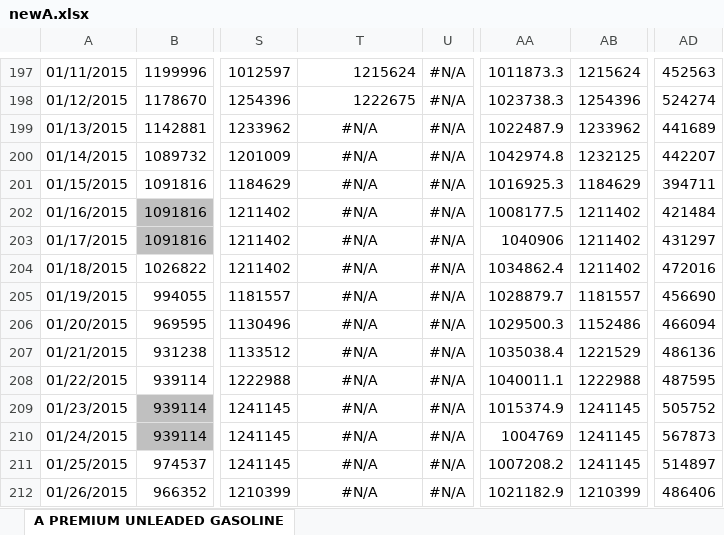
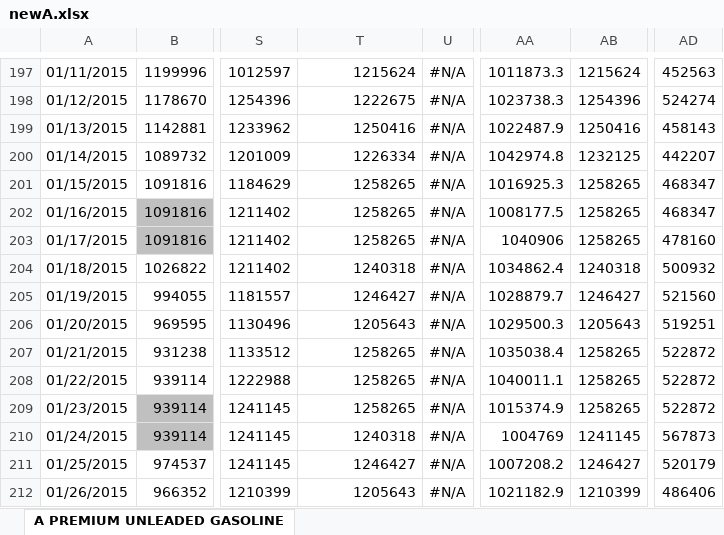
Before and after one commit to pierceleverett/RioSeasonalSpreads, an Excel workbook: SpreadServer/data/newA.xlsx, sheet A PREMIUM UNLEADED GASOLINE, drawn as a sheet; only a part is shown, gaps mark what is left out; values as stored, in another font and other column widths than the file's, no borders; the diff covers the shown part only; the diff names each change by its address in the sheet, - before the commit and + after, or states it on an @@ line.

```diff
--- a/SpreadServer/data/newA.xlsx (sheet A PREMIUM UNLEADED GASOLINE)
+++ b/SpreadServer/data/newA.xlsx (sheet A PREMIUM UNLEADED GASOLINE)
-T199: #N/A
+T199: 1250416
-T199:T212 alignment: center
+T199:T212 alignment: right
-AB199: 1233962
+AB199: 1250416
-AD199: 441689
+AD199: 458143
-T200: #N/A
+T200: 1226334
-T201:T203: #N/A
+T201:T203: 1258265
-AB201: 1184629
+AB201: 1258265
-AD201: 394711
+AD201: 468347
-AB202:AB203: 1211402
+AB202:AB203: 1258265
-AD202: 421484
+AD202: 468347
-AD203: 431297
+AD203: 478160
-T204: #N/A
+T204: 1240318
-AB204: 1211402
+AB204: 1240318
-AD204: 472016
+AD204: 500932
-T205: #N/A
+T205: 1246427
-AB205: 1181557
+AB205: 1246427
-AD205: 456690
+AD205: 521560
-T206: #N/A
+T206: 1205643
-AB206: 1152486
+AB206: 1205643
-AD206: 466094
+AD206: 519251
-T207:T209: #N/A
+T207:T209: 1258265
-AB207: 1221529
+AB207: 1258265
-AD207: 486136
+AD207: 522872
-AB208: 1222988
+AB208: 1258265
-AD208: 487595
+AD208: 522872
-AB209: 1241145
+AB209: 1258265
-AD209: 505752
+AD209: 522872
-T210: #N/A
+T210: 1240318
-T211: #N/A
+T211: 1246427
-AB211: 1241145
+AB211: 1246427
-AD211: 514897
+AD211: 520179
-T212: #N/A
+T212: 1205643
```
Also changed, not shown: 2 added rows, 27 edited cells and cell formats elsewhere in this sheet, formulas that keep their value, SpreadServer/data/newE.xlsx, SpreadServer/data/newQ.xlsx, 8 other files.
